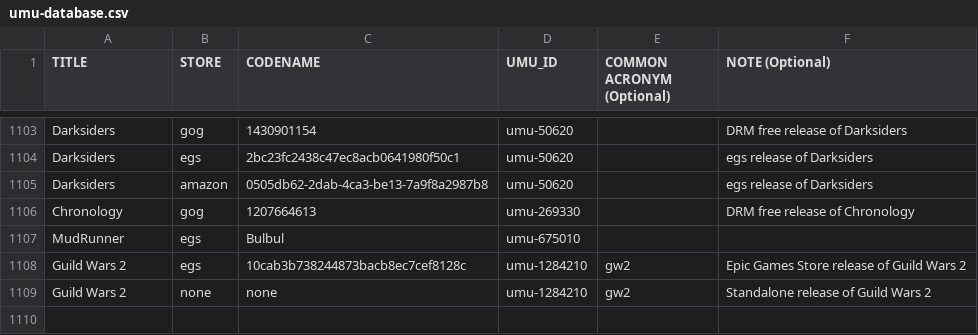
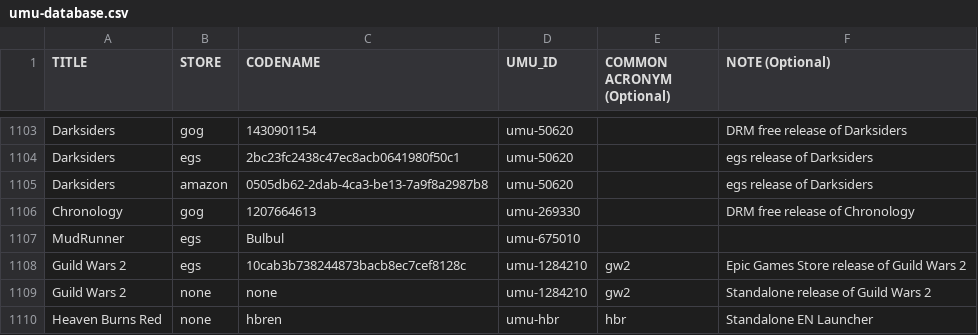
Before and after one commit to Open-Wine-Components/umu-database, a CSV file: umu-database.csv, drawn as a sheet; only a part is shown, gaps mark what is left out.

Commit message:
Add Heaven Burns Red EN

```diff
--- a/umu-database.csv
+++ b/umu-database.csv
@@ -1109 +1109,2 @@ Guild Wars 2,egs,10cab3b738244873bacb8ec7cef8128c,umu-1284210,gw2,Epic Games Sto
 Guild Wars 2,none,none,umu-1284210,gw2,Standalone release of Guild Wars 2
+Heaven Burns Red,none,hbren,umu-hbr,hbr,Standalone EN Launcher
```
